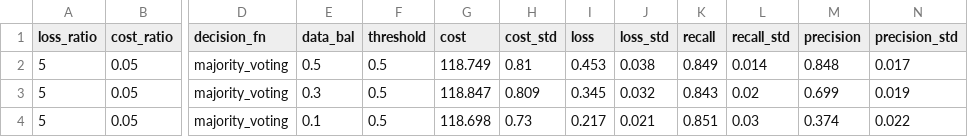
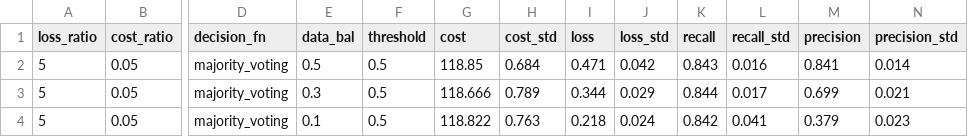
Before and after one commit to pmaglione/classification_model, a CSV file: results/simulated_dataset/all_combinations_results_break_tie.csv, drawn as a sheet; only a part is shown, gaps mark what is left out; the diff names each change by its address in the sheet, - before the commit and + after, or states it on an @@ line.

```diff
--- a/results/simulated_dataset/all_combinations_results_break_tie.csv
+++ b/results/simulated_dataset/all_combinations_results_break_tie.csv
-G2 (cost): 118.749
+G2 (cost): 118.85
-H2 (cost_std): 0.81
+H2 (cost_std): 0.684
-I2 (loss): 0.453
+I2 (loss): 0.471
-J2 (loss_std): 0.038
+J2 (loss_std): 0.042
-K2 (recall): 0.849
+K2 (recall): 0.843
-L2 (recall_std): 0.014
+L2 (recall_std): 0.016
-M2 (precision): 0.848
+M2 (precision): 0.841
-N2 (precision_std): 0.017
+N2 (precision_std): 0.014
-G3 (cost): 118.847
+G3 (cost): 118.666
-H3 (cost_std): 0.809
+H3 (cost_std): 0.789
-I3 (loss): 0.345
+I3 (loss): 0.344
-J3 (loss_std): 0.032
+J3 (loss_std): 0.029
-K3 (recall): 0.843
+K3 (recall): 0.844
-L3 (recall_std): 0.02
+L3 (recall_std): 0.017
-N3 (precision_std): 0.019
+N3 (precision_std): 0.021
-G4 (cost): 118.698
+G4 (cost): 118.822
-H4 (cost_std): 0.73
+H4 (cost_std): 0.763
-I4 (loss): 0.217
+I4 (loss): 0.218
-J4 (loss_std): 0.021
+J4 (loss_std): 0.024
-K4 (recall): 0.851
+K4 (recall): 0.842
-L4 (recall_std): 0.03
+L4 (recall_std): 0.041
-M4 (precision): 0.374
+M4 (precision): 0.379
-N4 (precision_std): 0.022
+N4 (precision_std): 0.023
```
Also changed, not shown: 27 other files.
